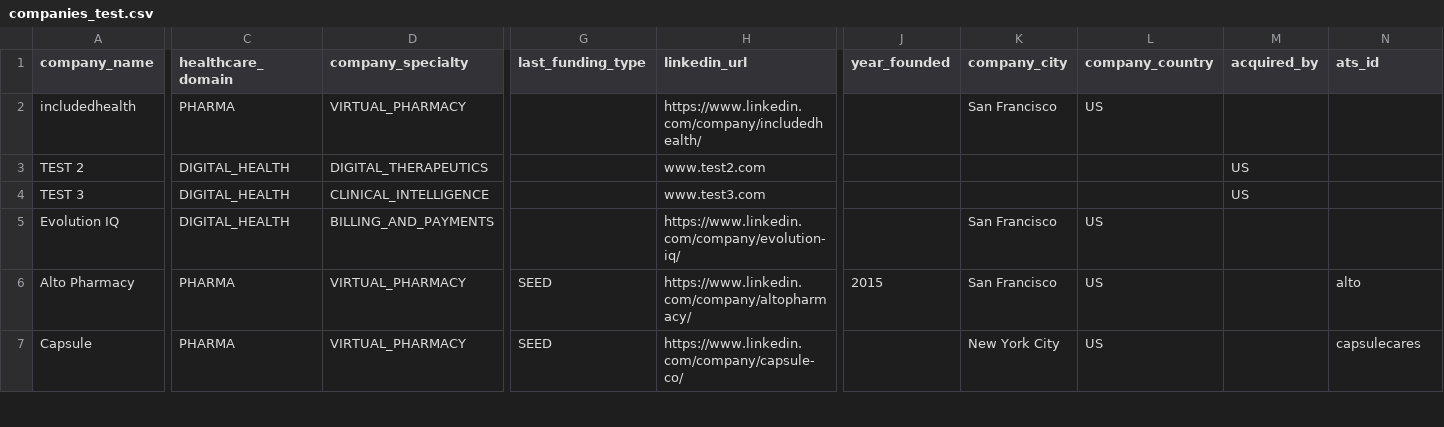
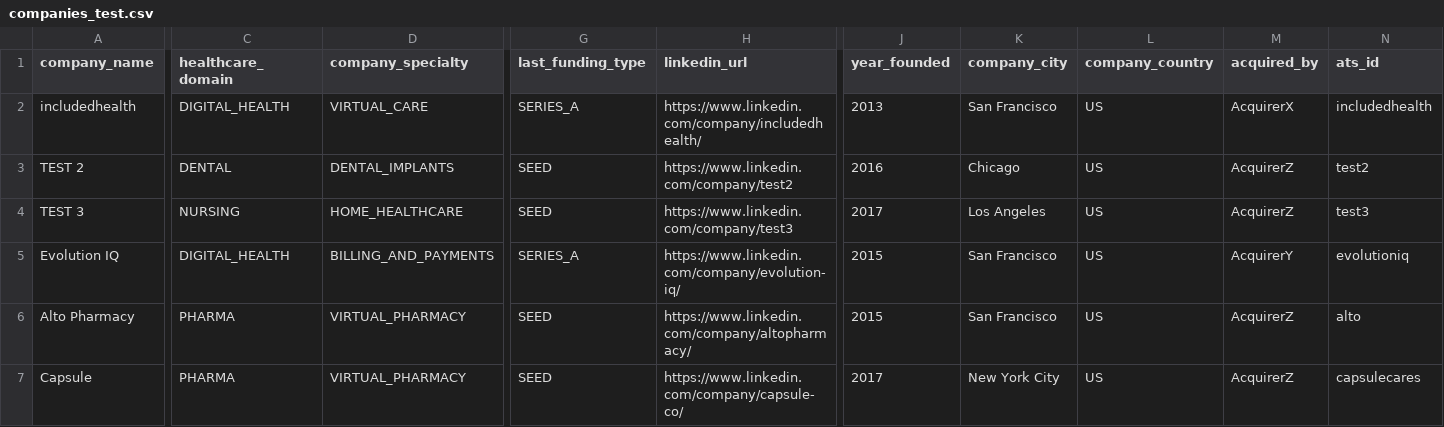
Before and after one commit to khanderz/pharmdv3, a CSV file: lib/seeds/companies_test.csv, drawn as a sheet; only a part is shown, gaps mark what is left out; the diff covers the shown part only; the diff names each change by its address in the sheet, - before the commit and + after, or states it on an @@ line.

Commit message:
fixed seed just need to fix state now

```diff
--- a/lib/seeds/companies_test.csv
+++ b/lib/seeds/companies_test.csv
-C2 (healthcare_domain): PHARMA
+C2 (healthcare_domain): DIGITAL_HEALTH
-D2 (company_specialty): VIRTUAL_PHARMACY
+D2 (company_specialty): VIRTUAL_CARE
-G2 (last_funding_type): (empty)
+G2 (last_funding_type): SERIES_A
-J2 (year_founded): (empty)
+J2 (year_founded): 2013
-M2 (acquired_by): (empty)
+M2 (acquired_by): AcquirerX
-N2 (ats_id): (empty)
+N2 (ats_id): includedhealth
-C3 (healthcare_domain): DIGITAL_HEALTH
+C3 (healthcare_domain): DENTAL
-D3 (company_specialty): DIGITAL_THERAPEUTICS
+D3 (company_specialty): DENTAL_IMPLANTS
-G3:G4 (last_funding_type): (empty)
+G3:G4 (last_funding_type): SEED
-H3 (linkedin_url): www.test2.com
+H3 (linkedin_url): https://www.linkedin.com/company/test2
-J3 (year_founded): (empty)
+J3 (year_founded): 2016
-K3 (company_city): (empty)
+K3 (company_city): Chicago
-L3:L4 (company_country): (empty)
+L3:L4 (company_country): US
-M3:M4 (acquired_by): US
+M3:M4 (acquired_by): AcquirerZ
-N3 (ats_id): (empty)
+N3 (ats_id): test2
-C4 (healthcare_domain): DIGITAL_HEALTH
+C4 (healthcare_domain): NURSING
-D4 (company_specialty): CLINICAL_INTELLIGENCE
+D4 (company_specialty): HOME_HEALTHCARE
-H4 (linkedin_url): www.test3.com
+H4 (linkedin_url): https://www.linkedin.com/company/test3
-J4 (year_founded): (empty)
+J4 (year_founded): 2017
-K4 (company_city): (empty)
+K4 (company_city): Los Angeles
-N4 (ats_id): (empty)
+N4 (ats_id): test3
-G5 (last_funding_type): (empty)
+G5 (last_funding_type): SERIES_A
-J5 (year_founded): (empty)
+J5 (year_founded): 2015
-M5 (acquired_by): (empty)
+M5 (acquired_by): AcquirerY
-N5 (ats_id): (empty)
+N5 (ats_id): evolutioniq
-M6:M7 (acquired_by): (empty)
+M6:M7 (acquired_by): AcquirerZ
-J7 (year_founded): (empty)
+J7 (year_founded): 2017
```
Also changed, not shown: 25 edited cells elsewhere in this file, 7 other files.
